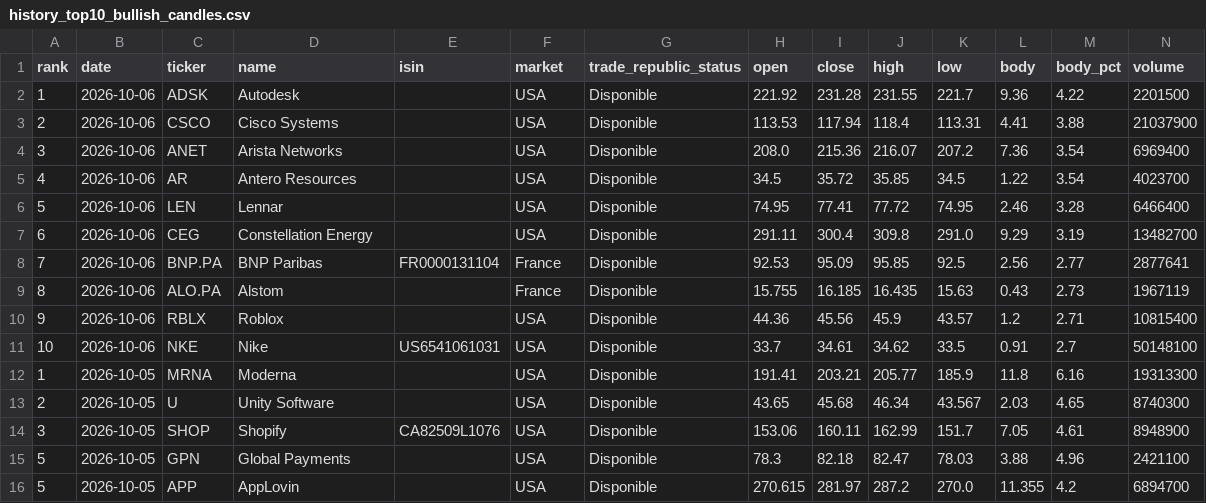
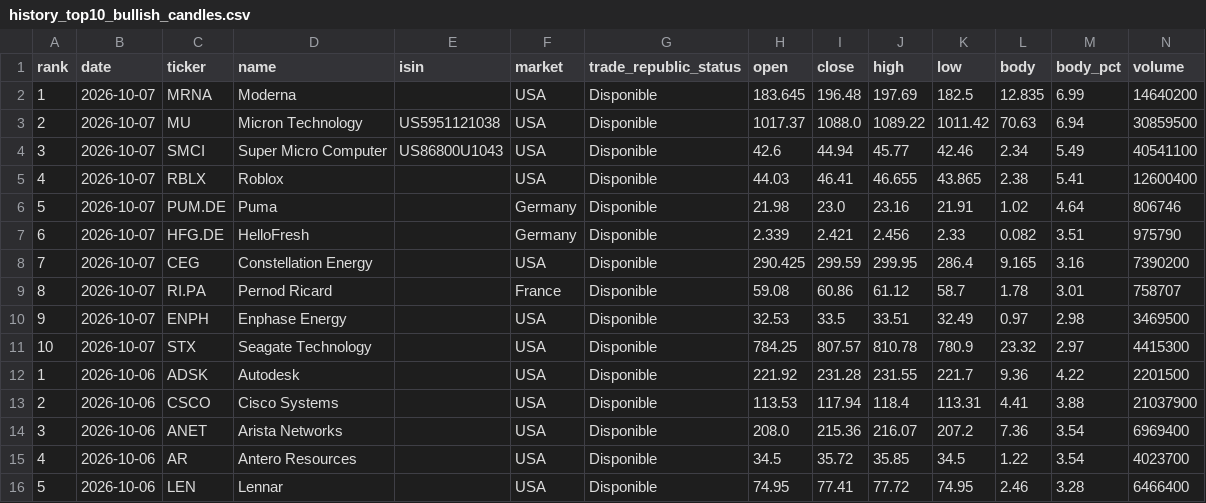
Before and after one commit to instialejandro-stack/stock-candle-scanner-actions, a CSV file: output/history_top10_bullish_candles.csv, drawn as a sheet; only a part is shown; the shorter side is filled out with more unchanged rows; the diff names each change by its address in the sheet, - before the commit and + after, or states it on an @@ line.

```diff
--- a/output/history_top10_bullish_candles.csv
+++ b/output/history_top10_bullish_candles.csv
+row 2: 1 | 2026-10-07 | MRNA | Moderna |  | USA | Disponible | 183.645 | 196.48 | 197.69 | 182.5 | 12.835 | 6.99 | 14640200
+row 3: 2 | 2026-10-07 | MU | Micron Technology | US5951121038 | USA | Disponible | 1017.37 | 1088.0 | 1089.22 | 1011.42 | 70.63 | 6.94 | 30859500
+row 4: 3 | 2026-10-07 | SMCI | Super Micro Computer | US86800U1043 | USA | Disponible | 42.6 | 44.94 | 45.77 | 42.46 | 2.34 | 5.49 | 40541100
+row 5: 4 | 2026-10-07 | RBLX | Roblox |  | USA | Disponible | 44.03 | 46.41 | 46.655 | 43.865 | 2.38 | 5.41 | 12600400
+row 6: 5 | 2026-10-07 | PUM.DE | Puma |  | Germany | Disponible | 21.98 | 23.0 | 23.16 | 21.91 | 1.02 | 4.64 | 806746
+row 7: 6 | 2026-10-07 | HFG.DE | HelloFresh |  | Germany | Disponible | 2.339 | 2.421 | 2.456 | 2.33 | 0.082 | 3.51 | 975790
+row 8: 7 | 2026-10-07 | CEG | Constellation Energy |  | USA | Disponible | 290.425 | 299.59 | 299.95 | 286.4 | 9.165 | 3.16 | 7390200
+row 9: 8 | 2026-10-07 | RI.PA | Pernod Ricard |  | France | Disponible | 59.08 | 60.86 | 61.12 | 58.7 | 1.78 | 3.01 | 758707
+row 10: 9 | 2026-10-07 | ENPH | Enphase Energy |  | USA | Disponible | 32.53 | 33.5 | 33.51 | 32.49 | 0.97 | 2.98 | 3469500
+row 11: 10 | 2026-10-07 | STX | Seagate Technology |  | USA | Disponible | 784.25 | 807.57 | 810.78 | 780.9 | 23.32 | 2.97 | 4415300
```
Also changed, not shown: output/history_intraday_candidates.csv, output/intraday_candidates.csv, 2 other files.
